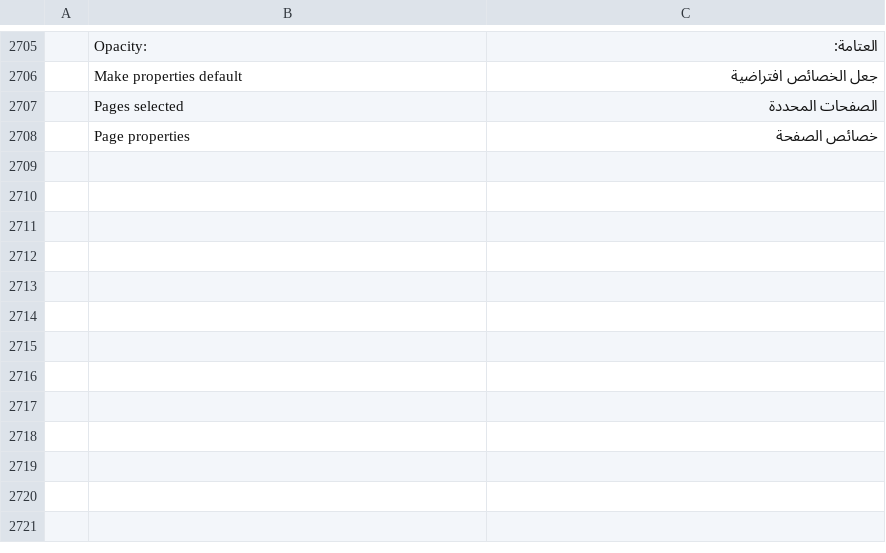
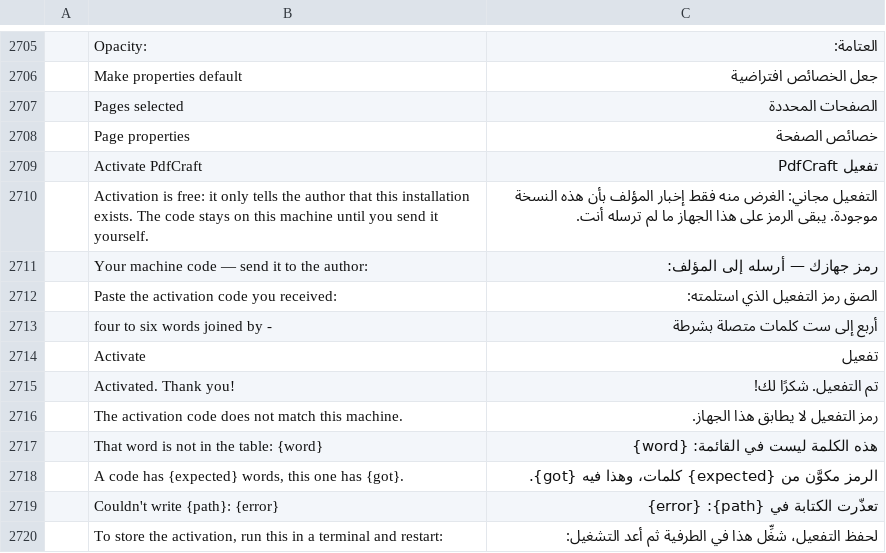
Before and after one commit to himaps/pdfcraft, a TSV file: crates/ui-egui/src/i18n/ar.tsv, drawn as a sheet; only a part is shown, gaps mark what is left out; the diff names each change by its address in the sheet, - before the commit and + after, or states it on an @@ line.

```diff
--- a/crates/ui-egui/src/i18n/ar.tsv
+++ b/crates/ui-egui/src/i18n/ar.tsv
+row 2709:  | Activate PdfCraft | تفعيل PdfCraft
+row 2710:  | Activation is free: it only tells the author that this installation exists. The code stays on this machine until you send it yourself. | التفعيل مجاني: الغرض منه فقط إخبار المؤلف بأن هذه النسخة موجودة. يبقى الرمز على هذا الجهاز ما لم ترسله أنت.
+row 2711:  | Your machine code — send it to the author: | رمز جهازك — أرسله إلى المؤلف:
+row 2712:  | Paste the activation code you received: | الصق رمز التفعيل الذي استلمته:
+row 2713:  | four to six words joined by - | أربع إلى ست كلمات متصلة بشرطة
+row 2714:  | Activate | تفعيل
+row 2715:  | Activated. Thank you! | تم التفعيل. شكرًا لك!
+row 2716:  | The activation code does not match this machine. | رمز التفعيل لا يطابق هذا الجهاز.
+row 2717:  | That word is not in the table: {word} | هذه الكلمة ليست في القائمة: {word}
+row 2718:  | A code has {expected} words, this one has {got}. | الرمز مكوَّن من {expected} كلمات، وهذا فيه {got}.
+row 2719:  | Couldn't write {path}: {error} | تعذّرت الكتابة في {path}: {error}
+row 2720:  | To store the activation, run this in a terminal and restart: | لحفظ التفعيل، شغِّل هذا في الطرفية ثم أعد التشغيل:
```
Also changed, not shown: crates/ui-egui/src/i18n/bg.tsv, crates/ui-egui/src/i18n/ja.tsv, 25 other files.
